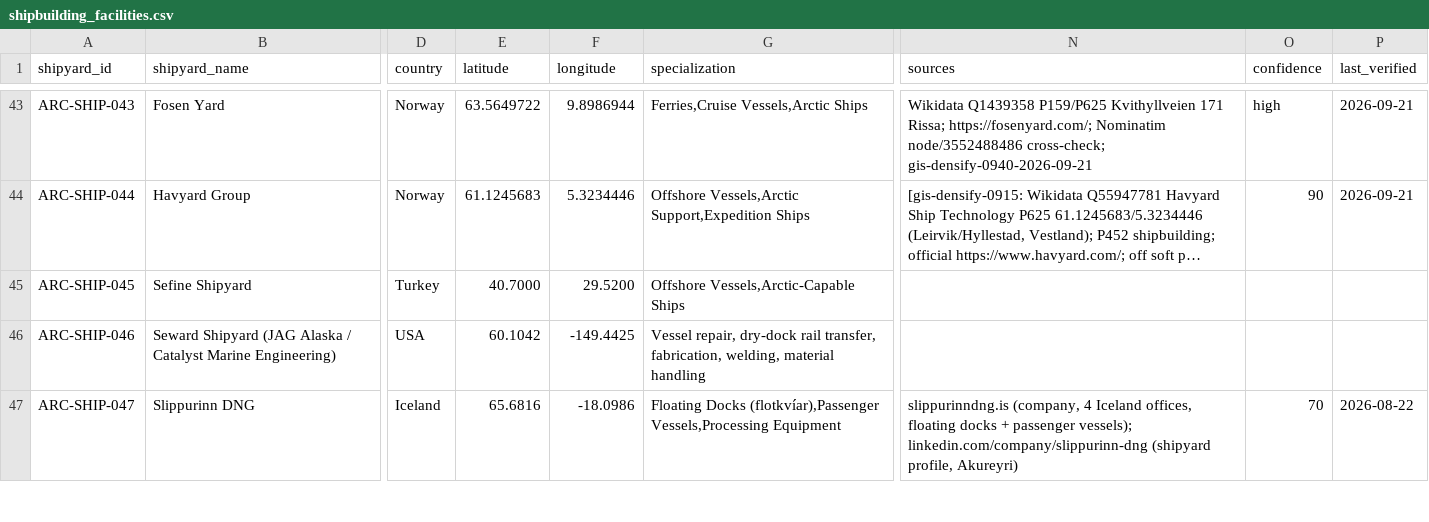
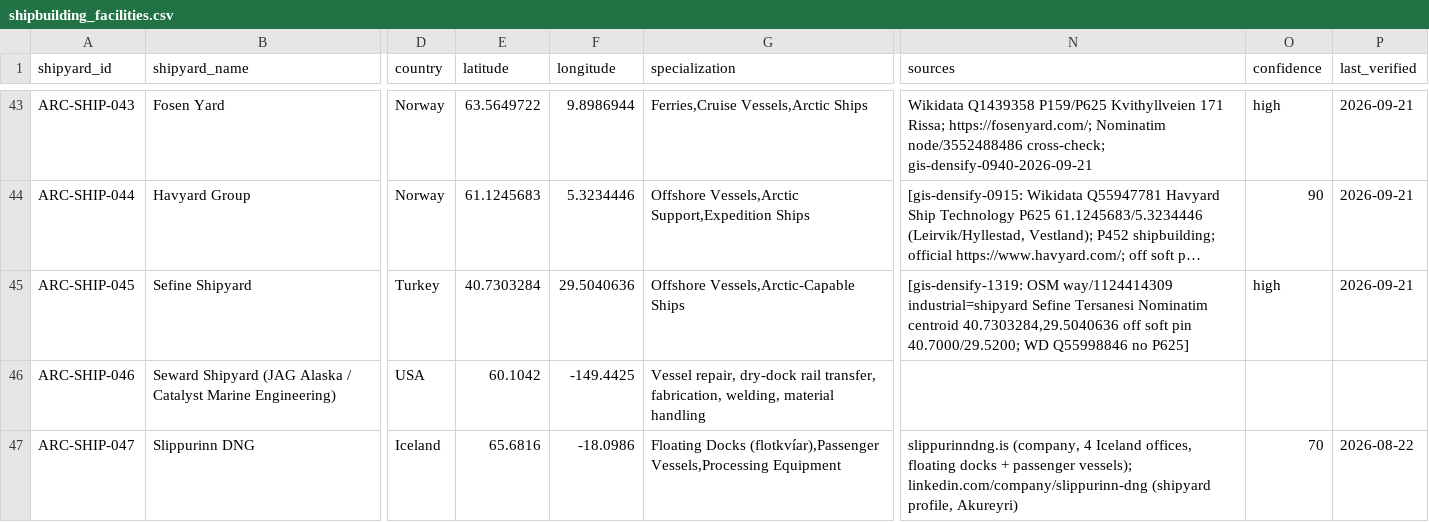
Before and after one commit to International-Arctic/Arctic-Trade-Lanes, a CSV file: dataset/shipbuilding_facilities.csv, drawn as a sheet; only a part is shown, gaps mark what is left out; long unchanged cells end in …; the diff names each change by its address in the sheet, - before the commit and + after, or states it on an @@ line.

Commit message:
CI + docs: ARC-SHIP-045 Sefine densify lock (OSM way/1124414309)
Add check-ship045-sefine-densify.mjs and GIS quality note. Dataset
CSV/atlas shipped in ArcticTradeLanes-Dataset. Closes #42.

```diff
--- a/dataset/shipbuilding_facilities.csv
+++ b/dataset/shipbuilding_facilities.csv
-E45 (latitude): 40.7000
+E45 (latitude): 40.7303284
-F45 (longitude): 29.5200
+F45 (longitude): 29.5040636
-N45 (sources): (empty)
+N45 (sources): [gis-densify-1319: OSM way/1124414309 industrial=shipyard Sefine Tersanesi Nominatim centroid 40.7303284,29.5040636 off soft pin 40.7000/29.5200; WD Q55998846 no P625]
-O45 (confidence): (empty)
+O45 (confidence): high
-P45 (last_verified): (empty)
+P45 (last_verified): 2026-09-21
```
Also changed, not shown: 3 other files.
